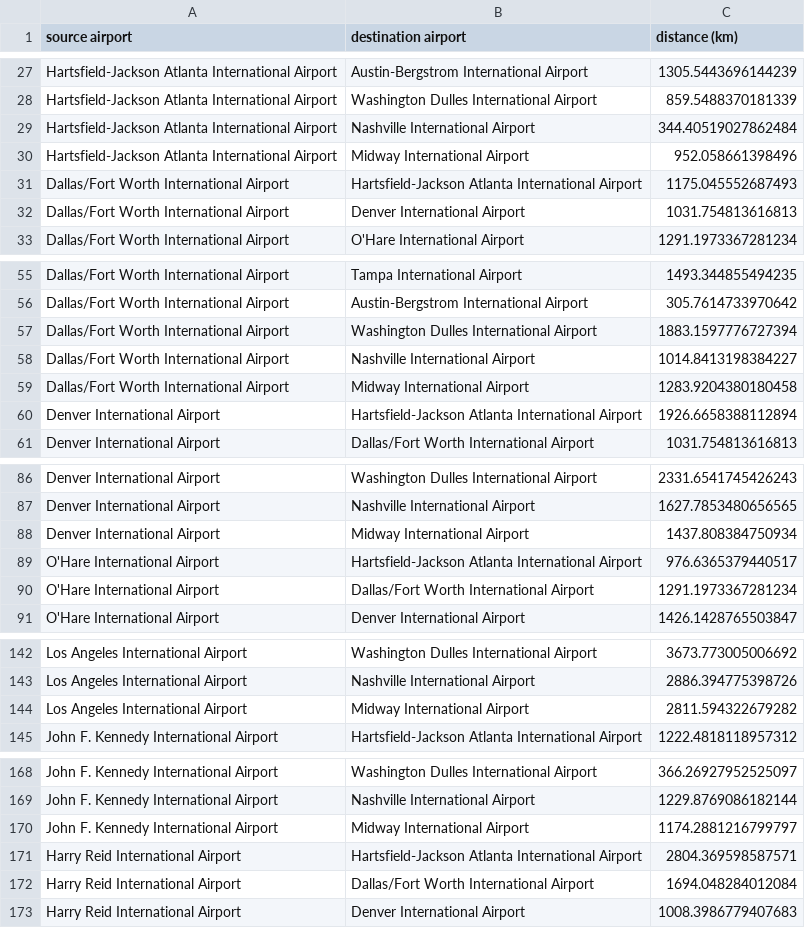
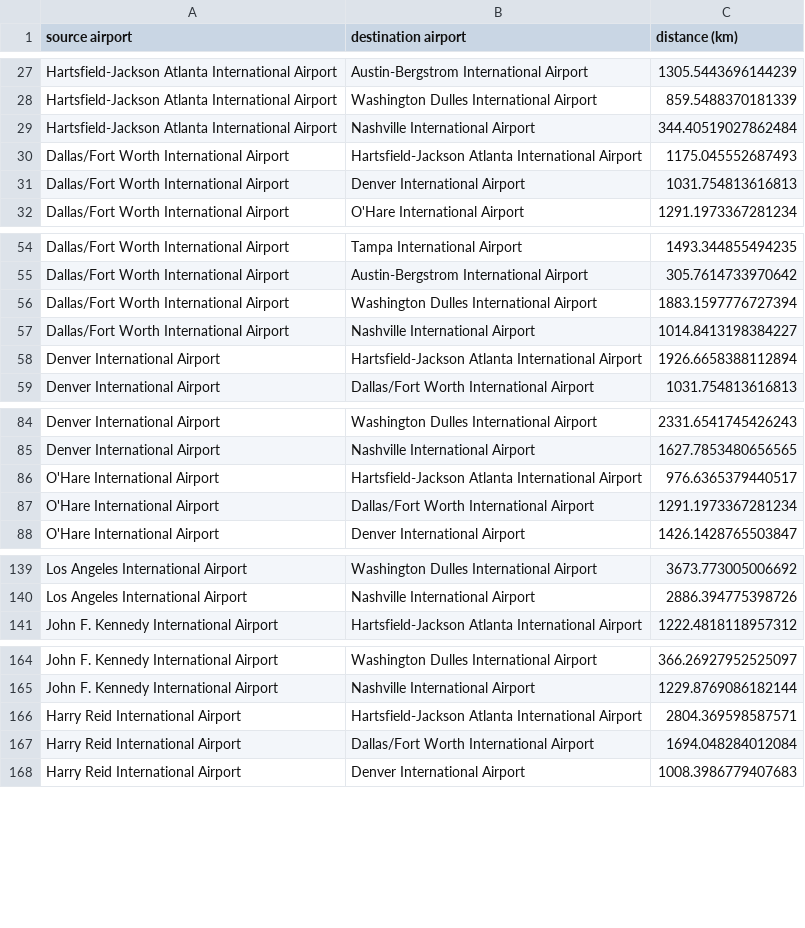
Before and after one commit to CoreyMLawrence/Comfort-Airlines, a CSV file: data/flight_distance.csv, drawn as a sheet; only a part is shown, gaps mark what is left out; the diff covers the shown part only; the diff names each change by its address in the sheet, - before the commit and + after, or states it on an @@ line.

```diff
--- a/data/flight_distance.csv
+++ b/data/flight_distance.csv
-row 30: Hartsfield-Jackson Atlanta International Airport | Midway International Airport | 952.058661398496
-row 59: Dallas/Fort Worth International Airport | Midway International Airport | 1283.9204380180458
-row 88: Denver International Airport | Midway International Airport | 1437.808384750934
-row 144: Los Angeles International Airport | Midway International Airport | 2811.594322679282
-row 170: John F. Kennedy International Airport | Midway International Airport | 1174.2881216799797
```
Also changed, not shown: 51 removed rows elsewhere in this file, data/flight_demand.csv, data/flights.csv, 3 other files.
